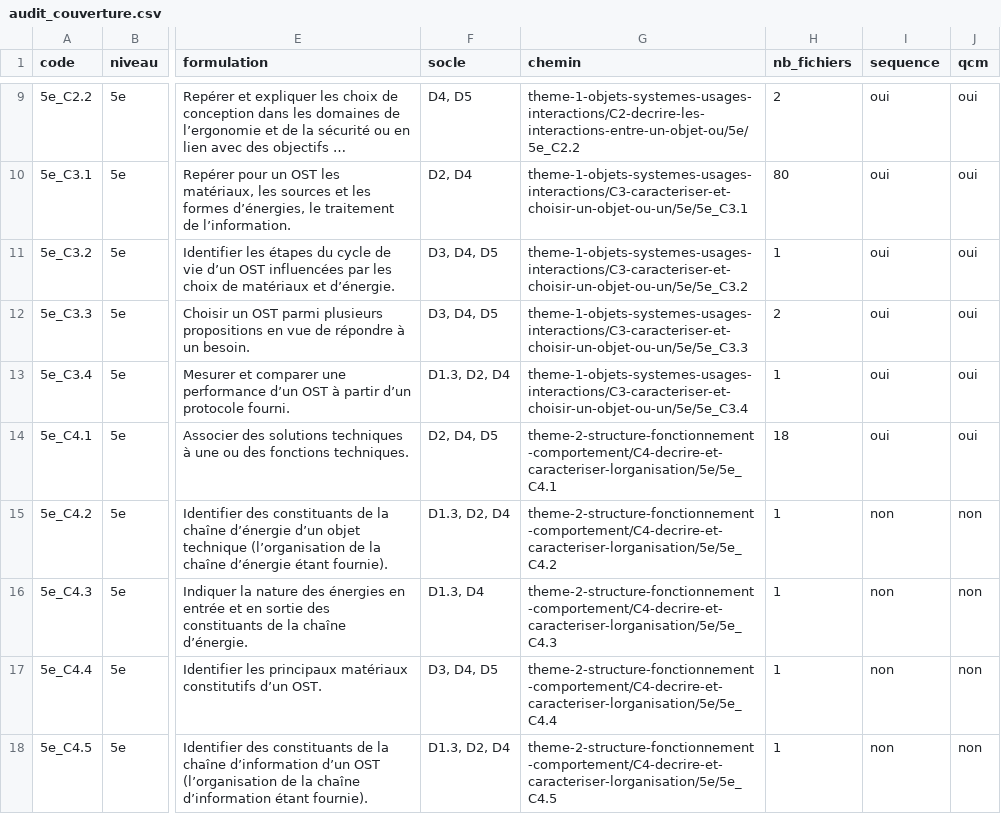
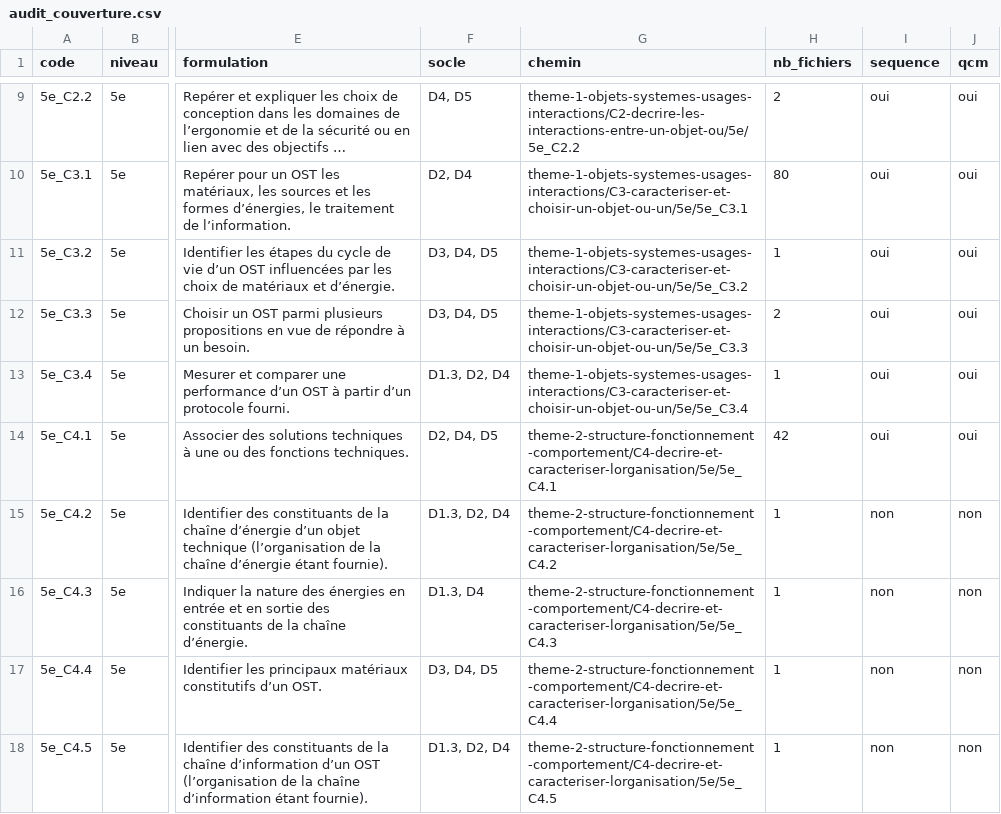
Before and after one commit to PLL-process/en-ligne-pour-le-cycle-4, a CSV file: audit_couverture.csv, drawn as a sheet; only a part is shown, gaps mark what is left out; long unchanged cells end in …; the diff names each change by its address in the sheet, - before the commit and + after, or states it on an @@ line.

```diff
--- a/audit_couverture.csv
+++ b/audit_couverture.csv
-H14 (nb_fichiers): 18
+H14 (nb_fichiers): 42
```
Also changed, not shown: 32 other files.
